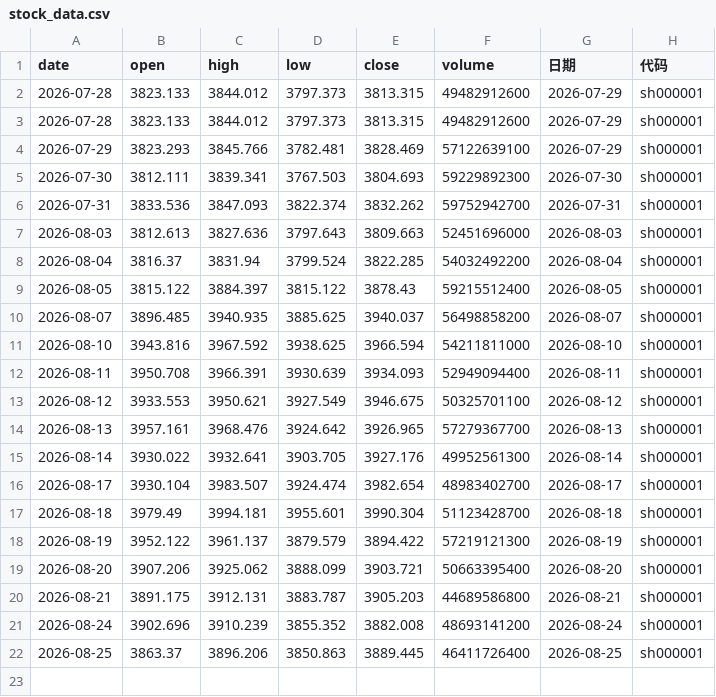
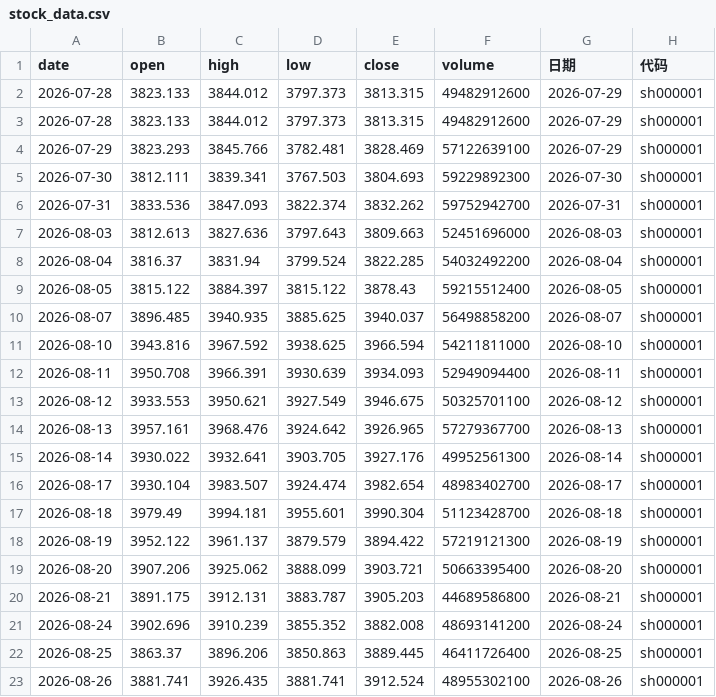
Before and after one commit to spglx520-maker/fa, a CSV file: stock_data.csv, drawn as a sheet; the diff names each change by its address in the sheet, - before the commit and + after, or states it on an @@ line.

```diff
--- a/stock_data.csv
+++ b/stock_data.csv
+row 23: 2026-08-26 | 3881.741 | 3926.435 | 3881.741 | 3912.524 | 48955302100 | 2026-08-26 | sh000001
```
